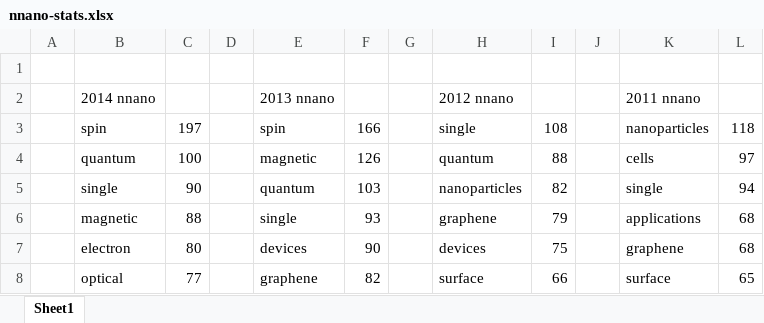
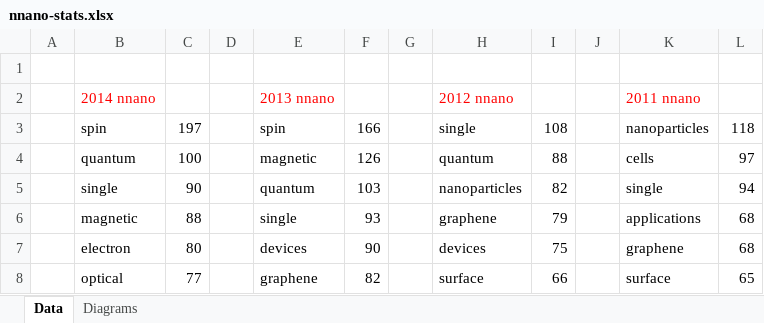
Before and after one commit to deene/learn-ipython, an Excel workbook: nnano-stats.xlsx, sheet Data, drawn as a sheet; only a part is shown; values as stored, in another font and other column widths than the file's, no borders; charts and pictures not drawn; the diff covers the shown part only; the diff names each change by its address in the sheet, - before the commit and + after, or states it on an @@ line.

Commit message:
better code and data

```diff
--- a/nnano-stats.xlsx (sheet Data)
+++ b/nnano-stats.xlsx (sheet Data)
-sheet tab: Sheet1
+sheet tab: Data
+sheet tab: Diagrams
-B2 text colour: black
+B2 text colour: #FF0000
-E2 text colour: black
+E2 text colour: #FF0000
-H2 text colour: black
+H2 text colour: #FF0000
-K2 text colour: black
+K2 text colour: #FF0000
```
Also changed, not shown: 39 added rows elsewhere in this sheet, charts or pictures, 7 other files.
